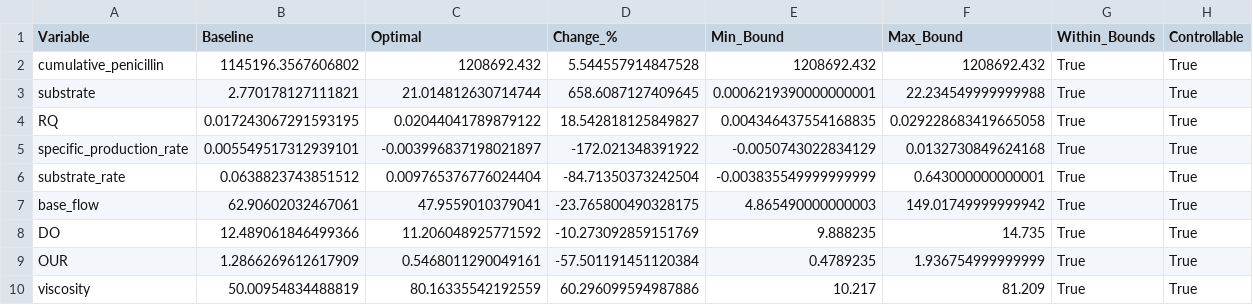
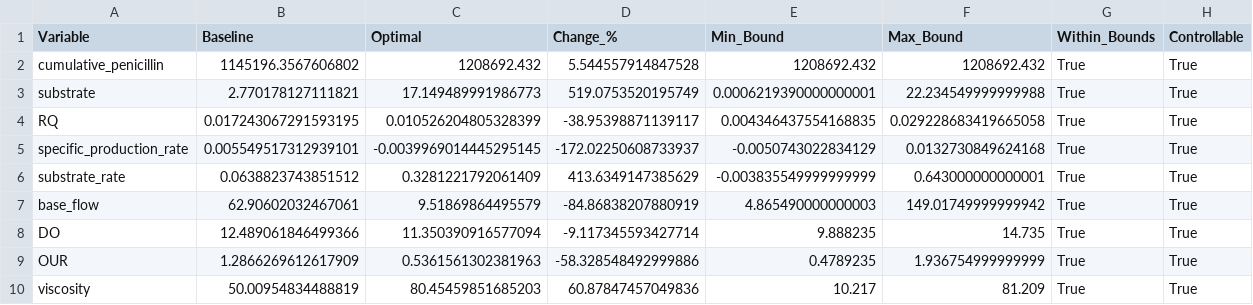
Before and after one commit to aina-carbonell/besso_digital_optimitzacio_produccio_penicilina, a CSV file: fases/4_optimitzacio_interpretabilitat/outputs/04_optimal_setpoints.csv, drawn as a sheet.

```diff
--- a/fases/4_optimitzacio_interpretabilitat/outputs/04_optimal_setpoints.csv
+++ b/fases/4_optimitzacio_interpretabilitat/outputs/04_optimal_setpoints.csv
@@ -2,9 +2,9 @@ Variable,Baseline,Optimal,Change_%,Min_Bound,Max_Bound,Within_Bounds,Controllabl
 cumulative_penicillin,1145196.3567606802,1208692.432,5.544557914847528,1208692.432,1208692.432,True,True
-substrate,2.770178127111821,21.014812630714744,658.6087127409645,0.0006219390000000001,22.234549999999988,True,True
-RQ,0.017243067291593195,0.02044041789879122,18.542818125849827,0.004346437554168835,0.029228683419665058,True,True
-specific_production_rate,0.005549517312939101,-0.003996837198021897,-172.021348391922,-0.0050743022834129,0.0132730849624168,True,True
-substrate_rate,0.0638823743851512,0.009765376776024404,-84.71350373242504,-0.003835549999999999,0.643000000000001,True,True
-base_flow,62.90602032467061,47.9559010379041,-23.765800490328175,4.865490000000003,149.01749999999942,True,True
-DO,12.489061846499366,11.206048925771592,-10.273092859151769,9.888235,14.735,True,True
-OUR,1.2866269612617909,0.5468011290049161,-57.501191451120384,0.4789235,1.936754999999999,True,True
-viscosity,50.00954834488819,80.16335542192559,60.296099594987886,10.217,81.209,True,True
+substrate,2.770178127111821,17.149489991986773,519.0753520195749,0.0006219390000000001,22.234549999999988,True,True
+RQ,0.017243067291593195,0.010526204805328399,-38.95398871139117,0.004346437554168835,0.029228683419665058,True,True
+specific_production_rate,0.005549517312939101,-0.0039969014445295145,-172.02250608733937,-0.0050743022834129,0.0132730849624168,True,True
+substrate_rate,0.0638823743851512,0.3281221792061409,413.6349147385629,-0.003835549999999999,0.643000000000001,True,True
+base_flow,62.90602032467061,9.51869864495579,-84.86838207880919,4.865490000000003,149.01749999999942,True,True
+DO,12.489061846499366,11.350390916577094,-9.117345593427714,9.888235,14.735,True,True
+OUR,1.2866269612617909,0.5361561302381963,-58.328548492999886,0.4789235,1.936754999999999,True,True
+viscosity,50.00954834488819,80.45459851685203,60.87847457049836,10.217,81.209,True,True
```
Also changed, not shown: fases/4_optimitzacio_interpretabilitat/outputs/01_shap_feature_importance.csv, fases/4_optimitzacio_interpretabilitat/outputs/01_shap_values.csv, 12 other files.
